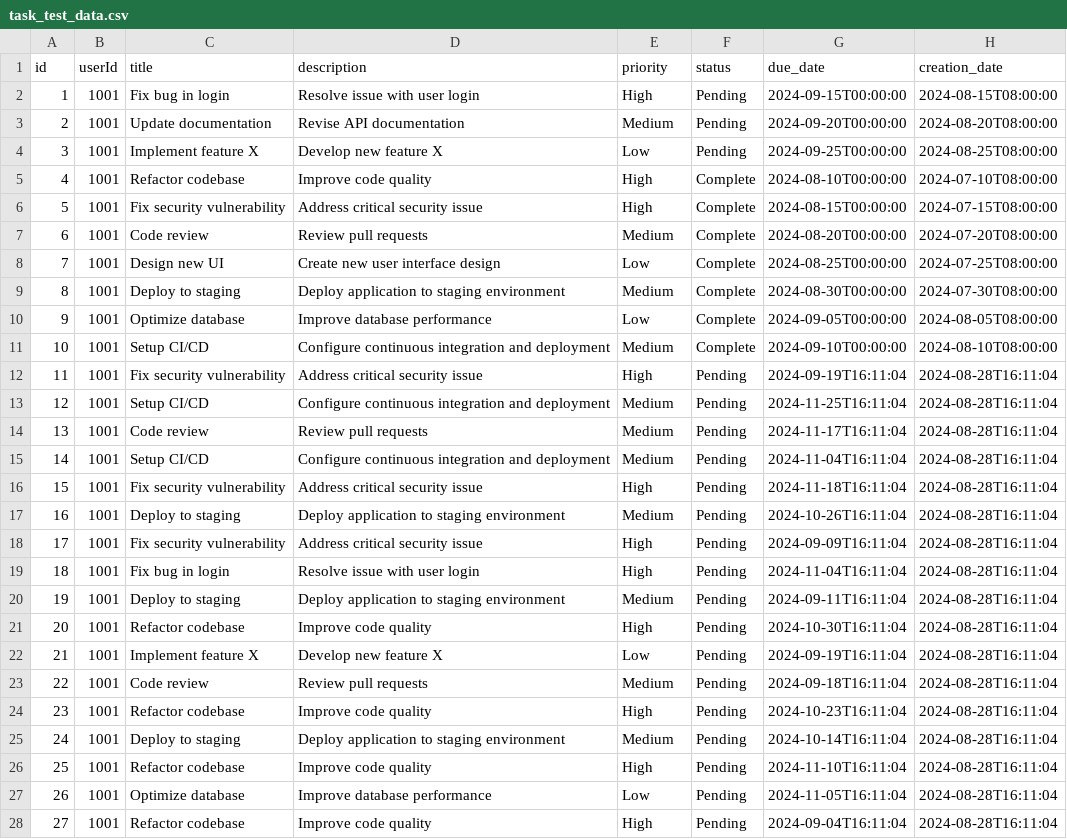
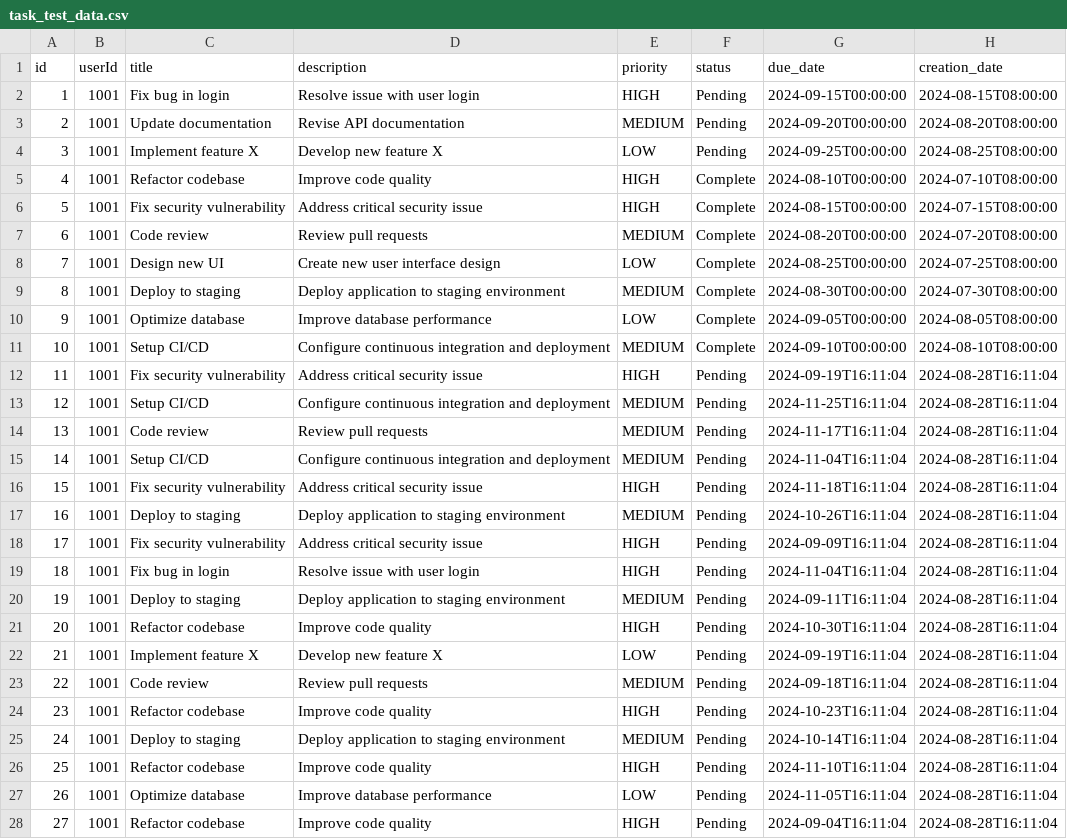
Before and after one commit to nickking93/TaskVantage, a CSV file: backend/src/main/java/com/taskvantage/backend/data/task_test_data.csv, drawn as a sheet; only a part is shown; the diff covers the shown part only; the diff names each change by its address in the sheet, - before the commit and + after, or states it on an @@ line.

Commit message:
Update time conversion handling and fix notifications

```diff
--- a/backend/src/main/java/com/taskvantage/backend/data/task_test_data.csv
+++ b/backend/src/main/java/com/taskvantage/backend/data/task_test_data.csv
-E2 (priority): High
+E2 (priority): HIGH
-E3 (priority): Medium
+E3 (priority): MEDIUM
-E4 (priority): Low
+E4 (priority): LOW
-E5:E6 (priority): High
+E5:E6 (priority): HIGH
-E7 (priority): Medium
+E7 (priority): MEDIUM
-E8 (priority): Low
+E8 (priority): LOW
-E9 (priority): Medium
+E9 (priority): MEDIUM
-E10 (priority): Low
+E10 (priority): LOW
-E11 (priority): Medium
+E11 (priority): MEDIUM
-E12 (priority): High
+E12 (priority): HIGH
-E13:E15 (priority): Medium
+E13:E15 (priority): MEDIUM
-E16 (priority): High
+E16 (priority): HIGH
-E17 (priority): Medium
+E17 (priority): MEDIUM
-E18:E19 (priority): High
+E18:E19 (priority): HIGH
-E20 (priority): Medium
+E20 (priority): MEDIUM
-E21 (priority): High
+E21 (priority): HIGH
-E22 (priority): Low
+E22 (priority): LOW
-E23 (priority): Medium
+E23 (priority): MEDIUM
-E24 (priority): High
+E24 (priority): HIGH
-E25 (priority): Medium
+E25 (priority): MEDIUM
-E26 (priority): High
+E26 (priority): HIGH
-E27 (priority): Low
+E27 (priority): LOW
-E28 (priority): High
+E28 (priority): HIGH
```
Also changed, not shown: 73 edited cells elsewhere in this file, 23 other files.
